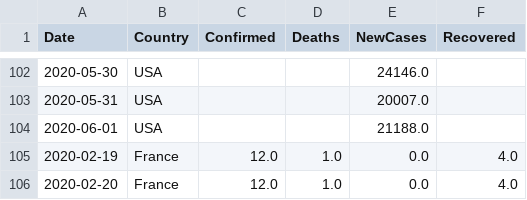
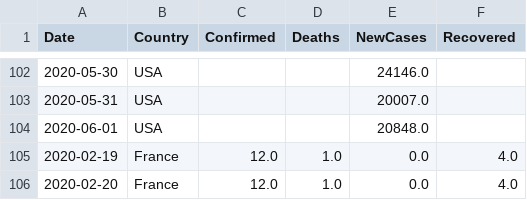
Before and after one commit to vitale232/COVID-19-Plots, a CSV file: output/CSVs/countries_new_cases.csv, drawn as a sheet; only a part is shown, gaps mark what is left out.

```diff
--- a/output/CSVs/countries_new_cases.csv
+++ b/output/CSVs/countries_new_cases.csv
@@ -103,3 +103,3 @@ Date,Country,Confirmed,Deaths,NewCases,Recovered
 2020-05-31,USA,,,20007.0,
-2020-06-01,USA,,,21188.0,
+2020-06-01,USA,,,20848.0,
 2020-02-19,France,12.0,1.0,0.0,4.0
```
Also changed, not shown: output/CSVs/states_new_cases.csv, output/CSVs/usa_cases.csv, 27 other files.
